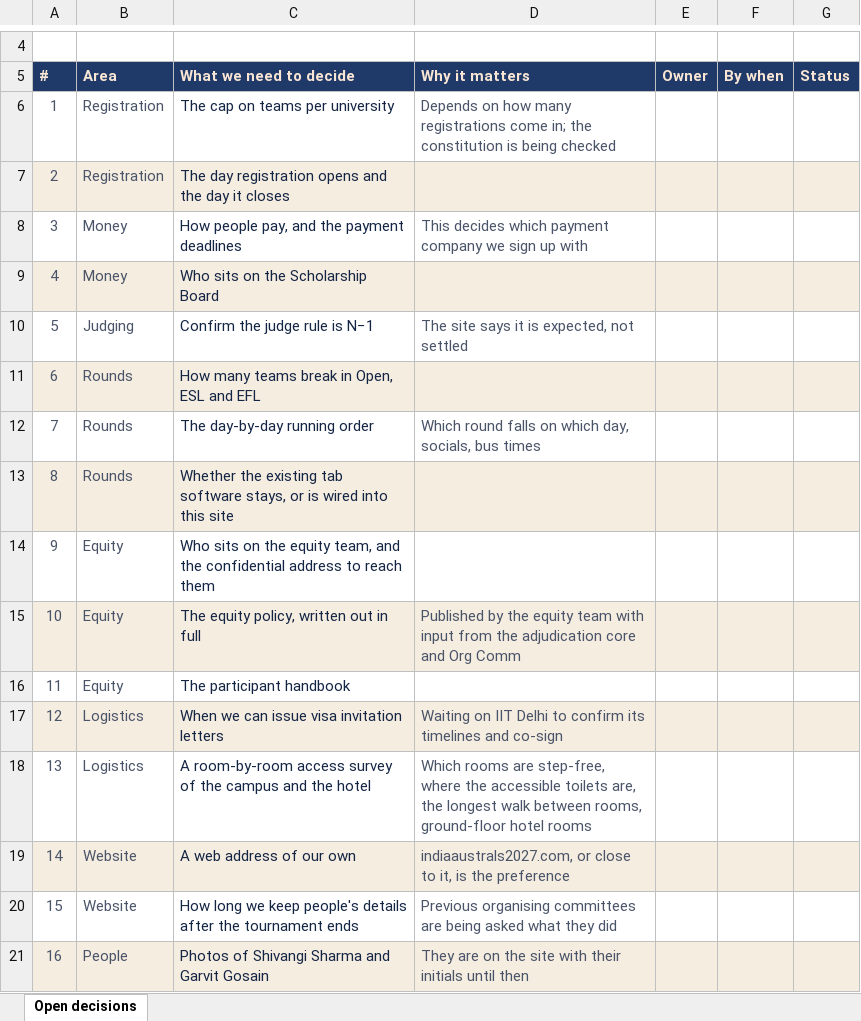
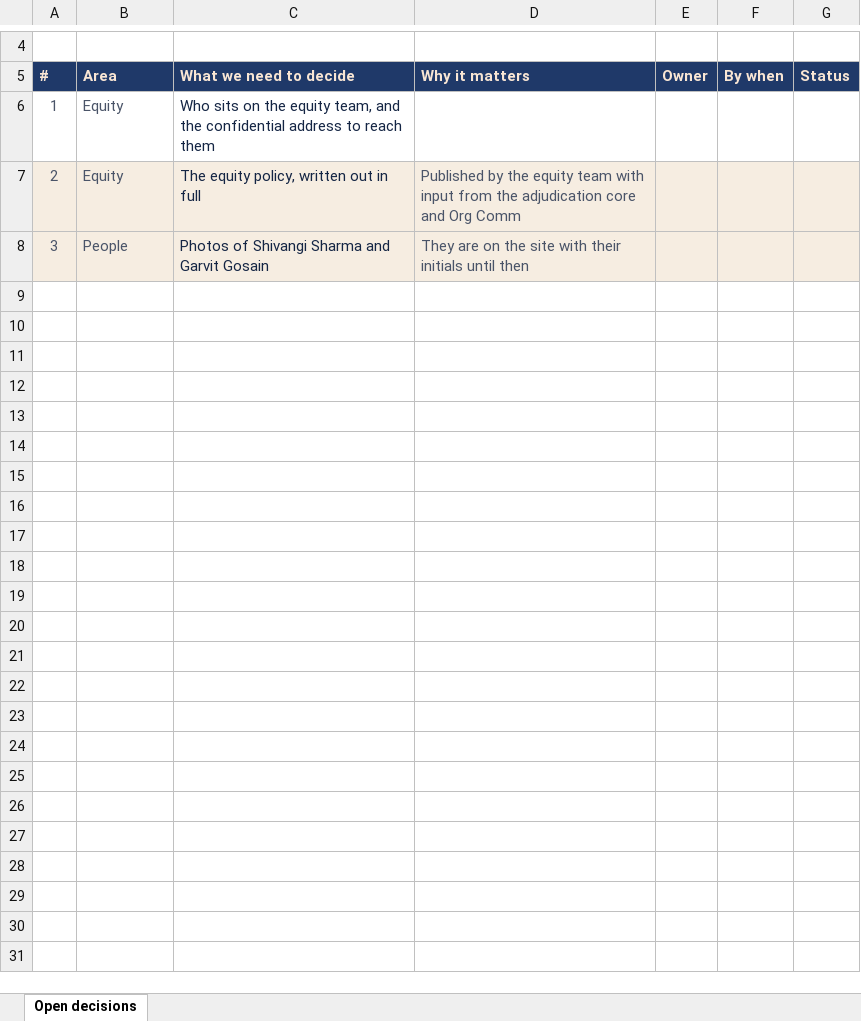
Before and after one commit to indiaaustrals/indiaaustrals.github.io, an Excel workbook: public/open-decisions.xlsx, sheet Open decisions, drawn as a sheet; only a part is shown, gaps mark what is left out; values as stored, in another font and other column widths than the file's, no borders; the diff names each change by its address in the sheet, - before the commit and + after, or states it on an @@ line.

```diff
--- a/public/open-decisions.xlsx (sheet Open decisions)
+++ b/public/open-decisions.xlsx (sheet Open decisions)
-B6:B7 (Area): Registration
+B6:B7 (Area): Equity
-C6 (What we need to decide): The cap on teams per university
+C6 (What we need to decide): Who sits on the equity team, and the confidential address to reach them
-D6 (Why it matters): Depends on how many registrations come in; the constitution is being checked
+D6 (Why it matters): (empty)
-C7 (What we need to decide): The day registration opens and the day it closes
+C7 (What we need to decide): The equity policy, written out in full
-D7 (Why it matters): (empty)
+D7 (Why it matters): Published by the equity team with input from the adjudication core and Org Comm
-A8:G8 fill: none
+A8:G8 fill: #F6EDE1
-B8 (Area): Money
+B8 (Area): People
-C8 (What we need to decide): How people pay, and the payment deadlines
+C8 (What we need to decide): Photos of Shivangi Sharma and Garvit Gosain
-D8 (Why it matters): This decides which payment company we sign up with
+D8 (Why it matters): They are on the site with their initials until then
-row 9: 4 | Money | Who sits on the Scholarship Board
-row 10: 5 | Judging | Confirm the judge rule is N−1 | The site says it is expected, not settled
-row 11: 6 | Rounds | How many teams break in Open, ESL and EFL
-row 12: 7 | Rounds | The day-by-day running order | Which round falls on which day, socials, bus times
-row 13: 8 | Rounds | Whether the existing tab software stays, or is wired into this site
-row 14: 9 | Equity | Who sits on the equity team, and the confidential address to reach them
-row 15: 10 | Equity | The equity policy, written out in full | Published by the equity team with input from the adjudication core and Org Comm
-row 16: 11 | Equity | The participant handbook
-row 17: 12 | Logistics | When we can issue visa invitation letters | Waiting on IIT Delhi to confirm its timelines and co-sign
-row 18: 13 | Logistics | A room-by-room access survey of the campus and the hotel | Which rooms are step-free, where the accessible toilets are, the longest walk between rooms, ground-floor hotel rooms
-row 19: 14 | Website | A web address of our own | indiaaustrals2027.com, or close to it, is the preference
-row 20: 15 | Website | How long we keep people's details after the tournament ends | Previous organising committees are being asked what they did
-row 21: 16 | People | Photos of Shivangi Sharma and Garvit Gosain | They are on the site with their initials until then
```
Also changed, not shown: 16 other files.
